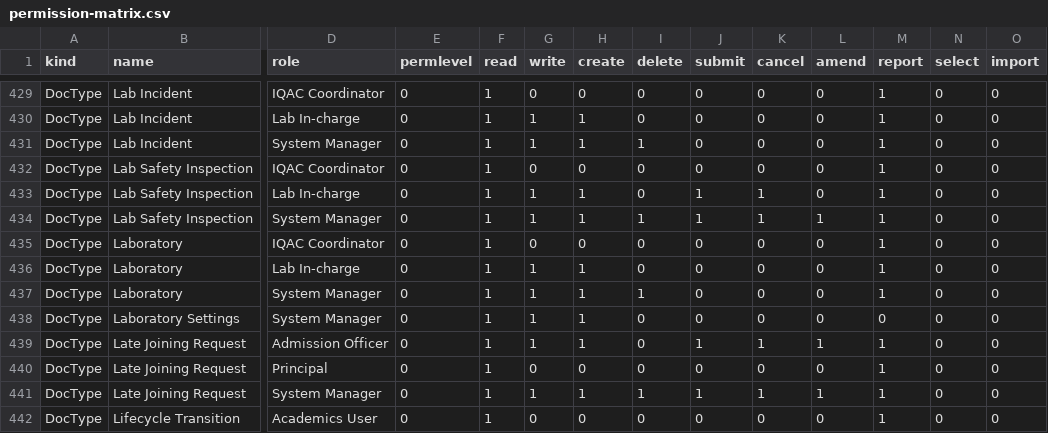
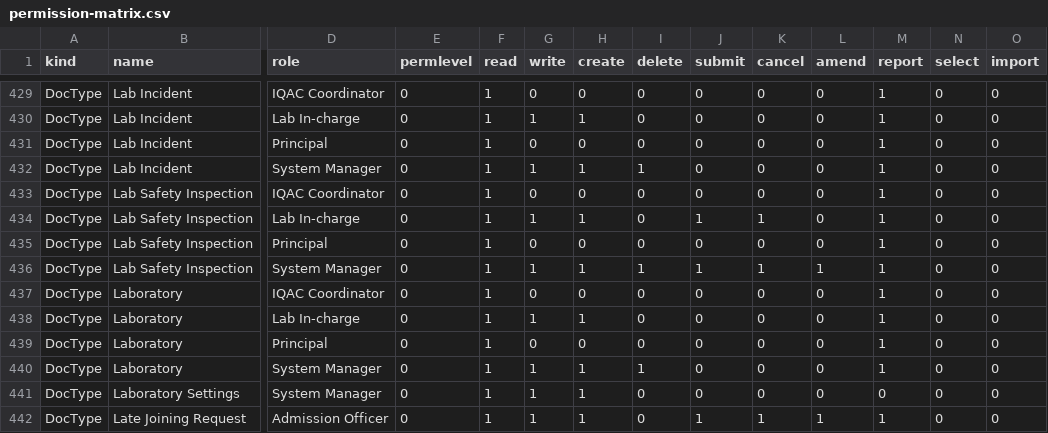
Before and after one commit to Harrishr07/campus, a CSV file: docs/usage/permission-matrix.csv, drawn as a sheet; only a part is shown, gaps mark what is left out; the shorter side is filled out with more unchanged rows; rows hold the shown columns only; the diff names each change by its address in the sheet, - before the commit and + after, or states it on an @@ line.

Commit message:
fix(labs): the Principal reads and reports on Laboratory, Lab Incident and Lab Safety Inspection, so the Labs reports in its Dock open (G22); tests: a lab in-charge's company scope is checked without sharing the other college's maintenance by assignment, and the pilot kit's bystander user is rolled back so the idempotency count holds

```diff
--- a/docs/usage/permission-matrix.csv
+++ b/docs/usage/permission-matrix.csv
+row 431: DocType | Lab Incident | Principal | 0 | 1 | 0 | 0 | 0 | 0 | 0 | 0 | 1 | 0 | 0
+row 435: DocType | Lab Safety Inspection | Principal | 0 | 1 | 0 | 0 | 0 | 0 | 0 | 0 | 1 | 0 | 0
+row 439: DocType | Laboratory | Principal | 0 | 1 | 0 | 0 | 0 | 0 | 0 | 0 | 1 | 0 | 0
```
Also changed, not shown: 5 other files.
